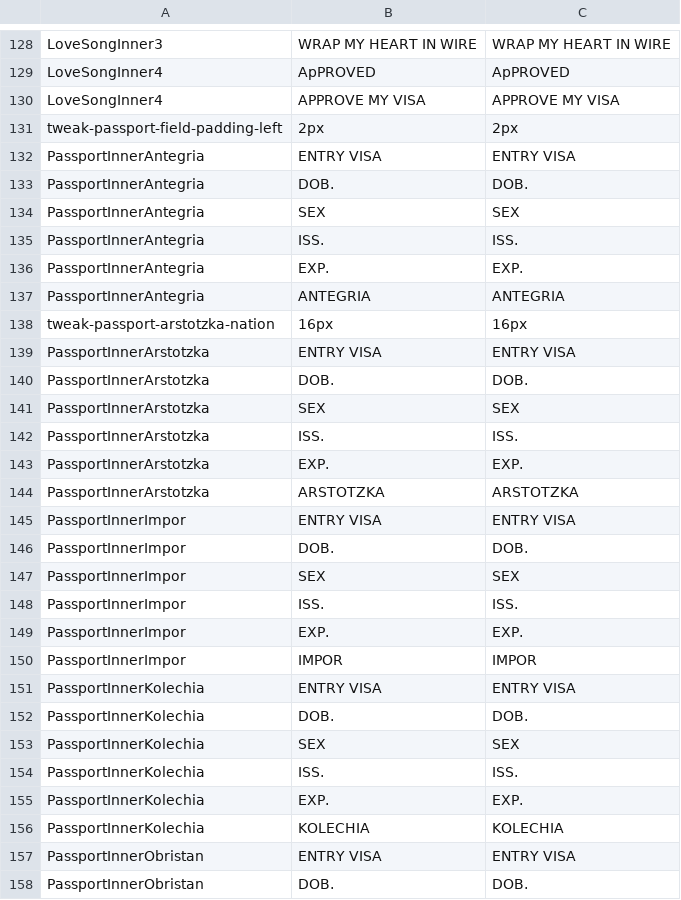
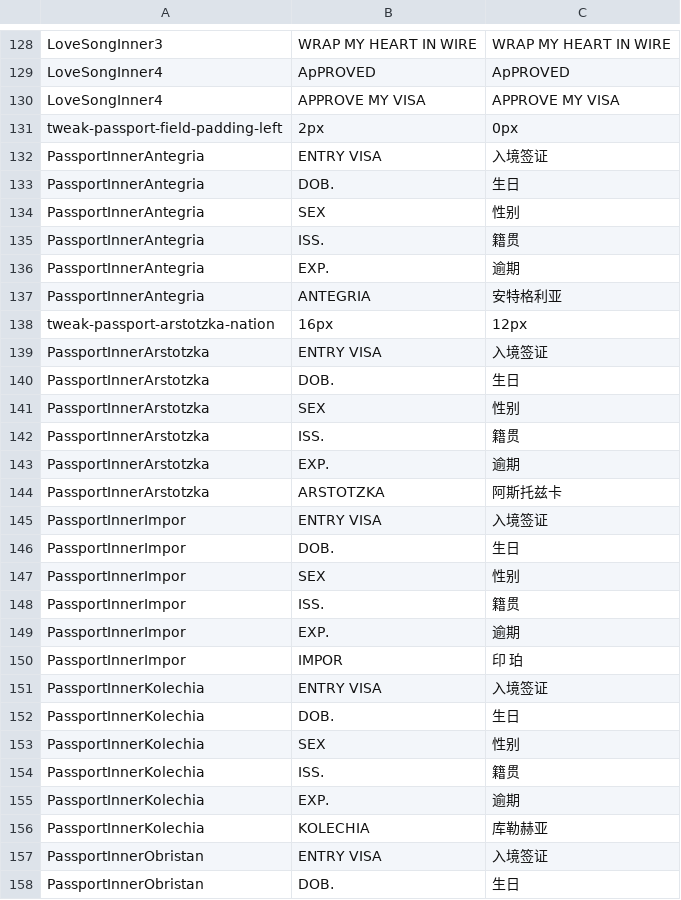
Before and after one commit to WhiteGemLoc/PPLoc, a CSV file: zh_cn.csv, drawn as a sheet; only a part is shown, gaps mark what is left out; the diff covers the shown part only.

Commit message:
Updates 56ebd636-cc2c-4b08-90c7-af0eaf1dfba7

```diff
--- a/zh_cn.csv
+++ b/zh_cn.csv
@@ -130,29 +130,29 @@
 "LoveSongInner4","APPROVE MY VISA","APPROVE MY VISA"
-"tweak-passport-field-padding-left","2px","2px"
-"PassportInnerAntegria","ENTRY VISA","ENTRY VISA"
-"PassportInnerAntegria","DOB.","DOB."
-"PassportInnerAntegria","SEX","SEX"
-"PassportInnerAntegria","ISS.","ISS."
-"PassportInnerAntegria","EXP.","EXP."
-"PassportInnerAntegria","ANTEGRIA","ANTEGRIA"
-"tweak-passport-arstotzka-nation","16px","16px"
-"PassportInnerArstotzka","ENTRY VISA","ENTRY VISA"
-"PassportInnerArstotzka","DOB.","DOB."
-"PassportInnerArstotzka","SEX","SEX"
-"PassportInnerArstotzka","ISS.","ISS."
-"PassportInnerArstotzka","EXP.","EXP."
-"PassportInnerArstotzka","ARSTOTZKA","ARSTOTZKA"
-"PassportInnerImpor","ENTRY VISA","ENTRY VISA"
-"PassportInnerImpor","DOB.","DOB."
-"PassportInnerImpor","SEX","SEX"
-"PassportInnerImpor","ISS.","ISS."
-"PassportInnerImpor","EXP.","EXP."
-"PassportInnerImpor","IMPOR","IMPOR"
-"PassportInnerKolechia","ENTRY VISA","ENTRY VISA"
-"PassportInnerKolechia","DOB.","DOB."
-"PassportInnerKolechia","SEX","SEX"
-"PassportInnerKolechia","ISS.","ISS."
-"PassportInnerKolechia","EXP.","EXP."
-"PassportInnerKolechia","KOLECHIA","KOLECHIA"
-"PassportInnerObristan","ENTRY VISA","ENTRY VISA"
-"PassportInnerObristan","DOB.","DOB."
+"tweak-passport-field-padding-left","2px","0px"
+"PassportInnerAntegria","ENTRY VISA","入境签证"
+"PassportInnerAntegria","DOB.","生日"
+"PassportInnerAntegria","SEX","性别"
+"PassportInnerAntegria","ISS.","籍贯"
+"PassportInnerAntegria","EXP.","逾期"
+"PassportInnerAntegria","ANTEGRIA","安特格利亚"
+"tweak-passport-arstotzka-nation","16px","12px"
+"PassportInnerArstotzka","ENTRY VISA","入境签证"
+"PassportInnerArstotzka","DOB.","生日"
+"PassportInnerArstotzka","SEX","性别"
+"PassportInnerArstotzka","ISS.","籍贯"
+"PassportInnerArstotzka","EXP.","逾期"
+"PassportInnerArstotzka","ARSTOTZKA","阿斯托兹卡"
+"PassportInnerImpor","ENTRY VISA","入境签证"
+"PassportInnerImpor","DOB.","生日"
+"PassportInnerImpor","SEX","性别"
+"PassportInnerImpor","ISS.","籍贯"
+"PassportInnerImpor","EXP.","逾期"
+"PassportInnerImpor","IMPOR","印 珀"
+"PassportInnerKolechia","ENTRY VISA","入境签证"
+"PassportInnerKolechia","DOB.","生日"
+"PassportInnerKolechia","SEX","性别"
+"PassportInnerKolechia","ISS.","籍贯"
+"PassportInnerKolechia","EXP.","逾期"
+"PassportInnerKolechia","KOLECHIA","库勒赫亚"
+"PassportInnerObristan","ENTRY VISA","入境签证"
+"PassportInnerObristan","DOB.","生日"
```
Also changed, not shown: 32 edited cells elsewhere in this file.
